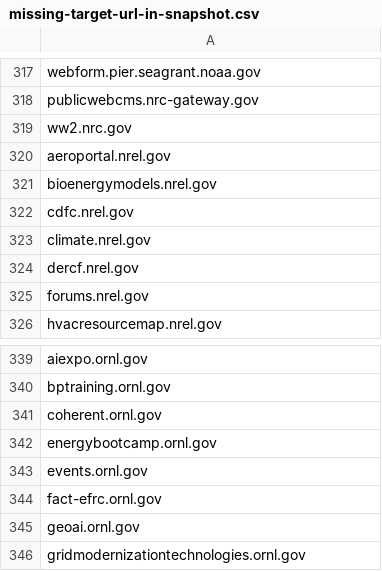
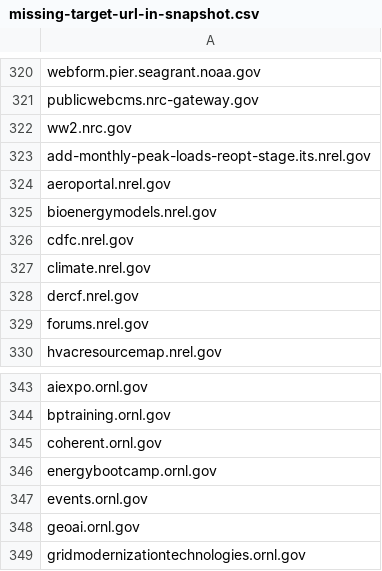
Before and after one commit to arpitjain099/site-scanning-analysis, a CSV file: reports/missing-target-url-in-snapshot.csv, drawn as a sheet; only a part is shown, gaps mark what is left out; the diff covers the shown part only.

```diff
--- a/reports/missing-target-url-in-snapshot.csv
+++ b/reports/missing-target-url-in-snapshot.csv
@@ -319,2 +322,3 @@ publicwebcms.nrc-gateway.gov
 ww2.nrc.gov
+add-monthly-peak-loads-reopt-stage.its.nrel.gov
 aeroportal.nrel.gov
@@ -343,3 +347,2 @@ energybootcamp.ornl.gov
 events.ornl.gov
-fact-efrc.ornl.gov
 geoai.ornl.gov
```
Also changed, not shown: 5 added rows and 2 removed rows elsewhere in this file.
